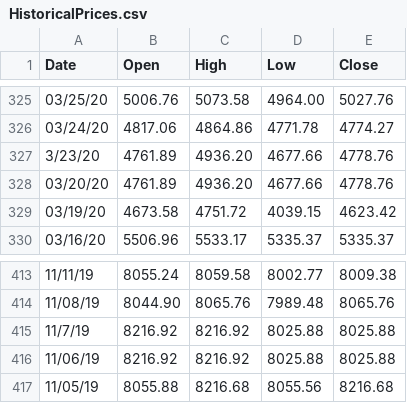
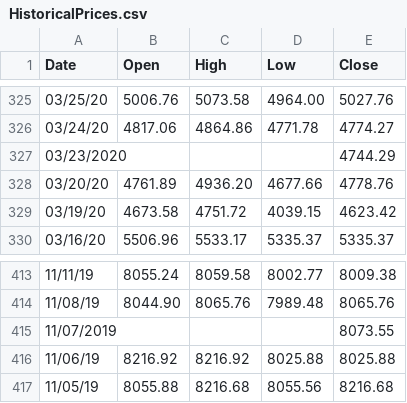
Before and after one commit to ShawnKenley/StockSentimentCapstone, a CSV file: HistoricalPrices.csv, drawn as a sheet; only a part is shown, gaps mark what is left out; removed rows and columns are numbered as before the commit, all else as after; the diff names each change by its address in the sheet, - before the commit and + after, or states it on an @@ line.

```diff
--- a/HistoricalPrices.csv
+++ b/HistoricalPrices.csv
-row 327: 3/23/20 | 4761.89 | 4936.20 | 4677.66 | 4778.76
+row 327: 03/23/2020 |  |  |  | 4744.29
-row 415: 11/7/19 | 8216.92 | 8216.92 | 8025.88 | 8025.88
+row 415: 11/07/2019 |  |  |  | 8073.55
```
Also changed, not shown: BPI.csv, GLO.csv.
